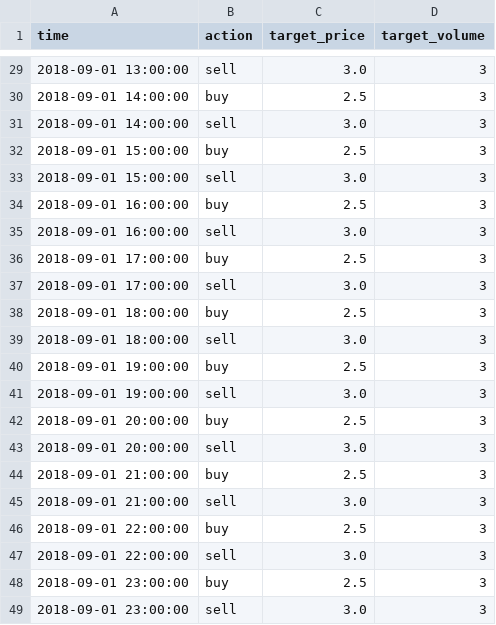
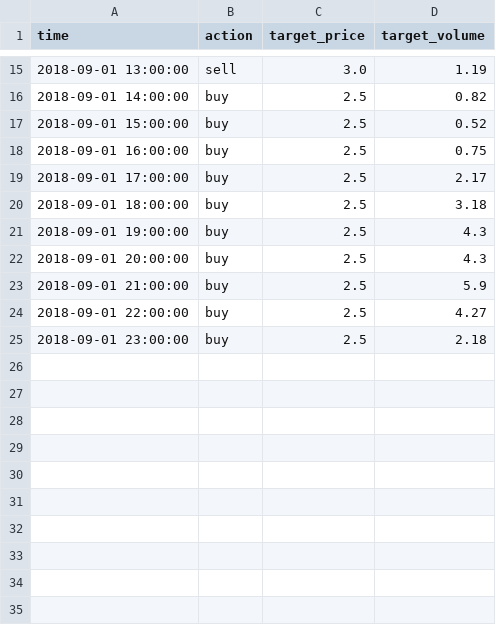
Before and after one commit to yu5433/DSAI-HW3, a CSV file: output.csv, drawn as a sheet; only a part is shown, gaps mark what is left out; the diff covers the shown part only.

```diff
--- a/output.csv
+++ b/output.csv
@@ -29,21 +15,11 @@ time,action,target_price,target_volume
-2018-09-01 13:00:00,sell,3.0,3
-2018-09-01 14:00:00,buy,2.5,3
-2018-09-01 14:00:00,sell,3.0,3
-2018-09-01 15:00:00,buy,2.5,3
-2018-09-01 15:00:00,sell,3.0,3
-2018-09-01 16:00:00,buy,2.5,3
-2018-09-01 16:00:00,sell,3.0,3
-2018-09-01 17:00:00,buy,2.5,3
-2018-09-01 17:00:00,sell,3.0,3
-2018-09-01 18:00:00,buy,2.5,3
-2018-09-01 18:00:00,sell,3.0,3
-2018-09-01 19:00:00,buy,2.5,3
-2018-09-01 19:00:00,sell,3.0,3
-2018-09-01 20:00:00,buy,2.5,3
-2018-09-01 20:00:00,sell,3.0,3
-2018-09-01 21:00:00,buy,2.5,3
-2018-09-01 21:00:00,sell,3.0,3
-2018-09-01 22:00:00,buy,2.5,3
-2018-09-01 22:00:00,sell,3.0,3
-2018-09-01 23:00:00,buy,2.5,3
-2018-09-01 23:00:00,sell,3.0,3
+2018-09-01 13:00:00,sell,3.0,1.19
+2018-09-01 14:00:00,buy,2.5,0.82
+2018-09-01 15:00:00,buy,2.5,0.52
+2018-09-01 16:00:00,buy,2.5,0.75
+2018-09-01 17:00:00,buy,2.5,2.17
+2018-09-01 18:00:00,buy,2.5,3.18
+2018-09-01 19:00:00,buy,2.5,4.3
+2018-09-01 20:00:00,buy,2.5,4.3
+2018-09-01 21:00:00,buy,2.5,5.9
+2018-09-01 22:00:00,buy,2.5,4.27
+2018-09-01 23:00:00,buy,2.5,2.18
```
Also changed, not shown: 14 removed rows and 13 edited cells elsewhere in this file, 1 other file.
